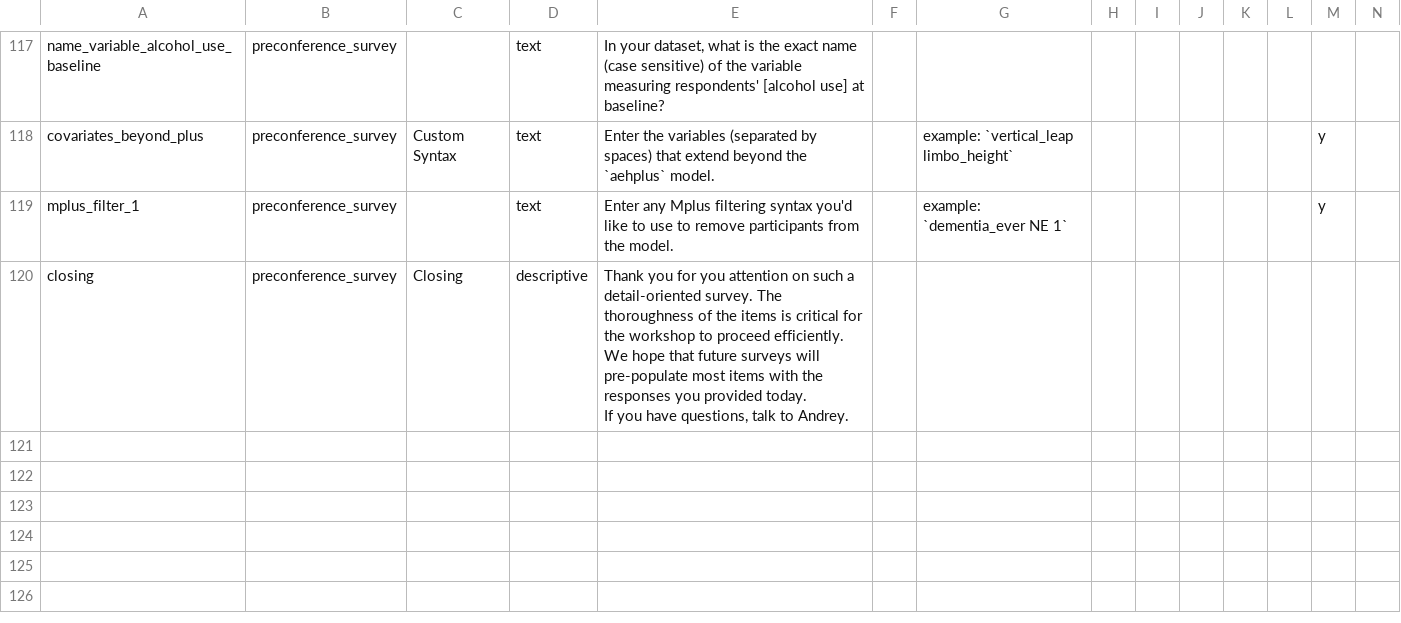
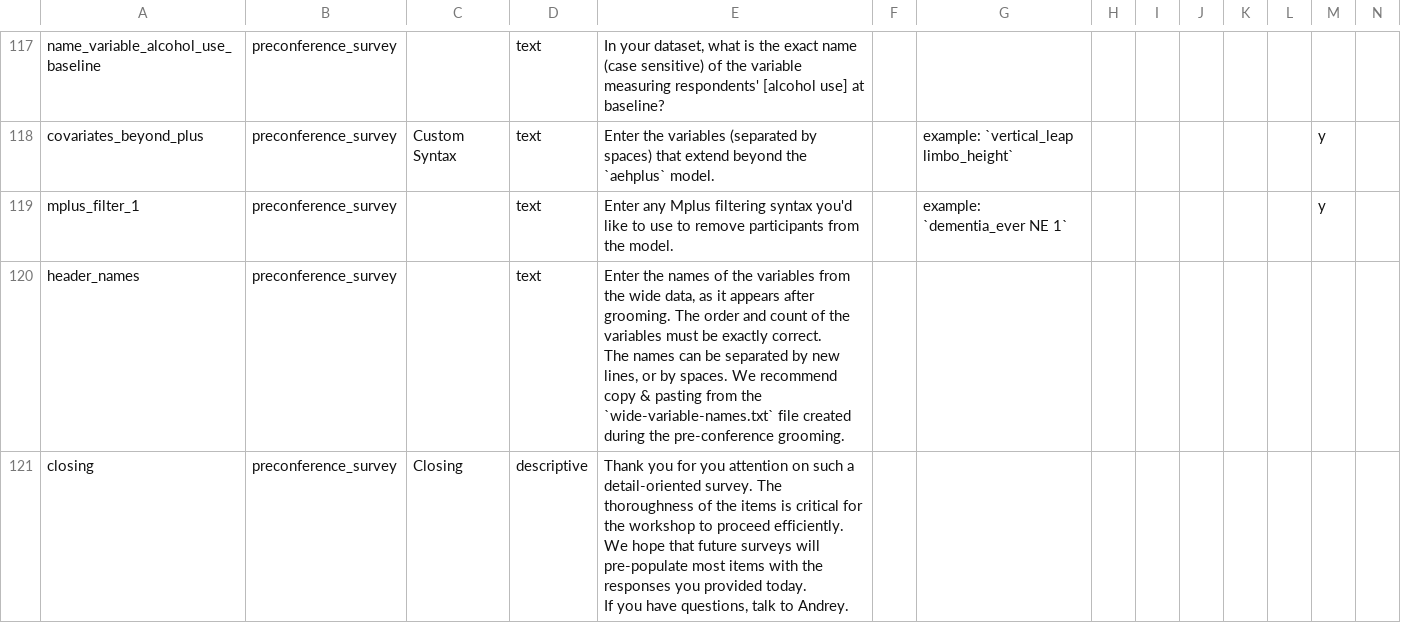
Before and after one commit to IALSA/ialsa-2015-portland-stencil, a CSV file: redcap/data-dictionaries/Ialsa2015portlandpreconference_DataDictionary.csv, drawn as a sheet; only a part is shown, gaps mark what is left out; rows hold the shown columns only; ↵ is a line break in a cell; the diff names each change by its address in the sheet, - before the commit and + after, or states it on an @@ line.

Commit message:
Add variable for headers

```diff
--- a/redcap/data-dictionaries/Ialsa2015portlandpreconference_DataDictionary.csv
+++ b/redcap/data-dictionaries/Ialsa2015portlandpreconference_DataDictionary.csv
+row 120: header_names | preconference_survey |  | text | Enter the names of the variables from the wide data, as it appears after grooming. The order and count of the variables must be exactly correct. ↵ The names can be separated by new lines, or by spaces. We recommend copy & pasting from the `wide-variable-names.txt` file created during the pre-conference grooming.
```
Also changed, not shown: redcap/data-dictionaries/Ialsa2015portlandcatalog_DataDictionary.csv.
